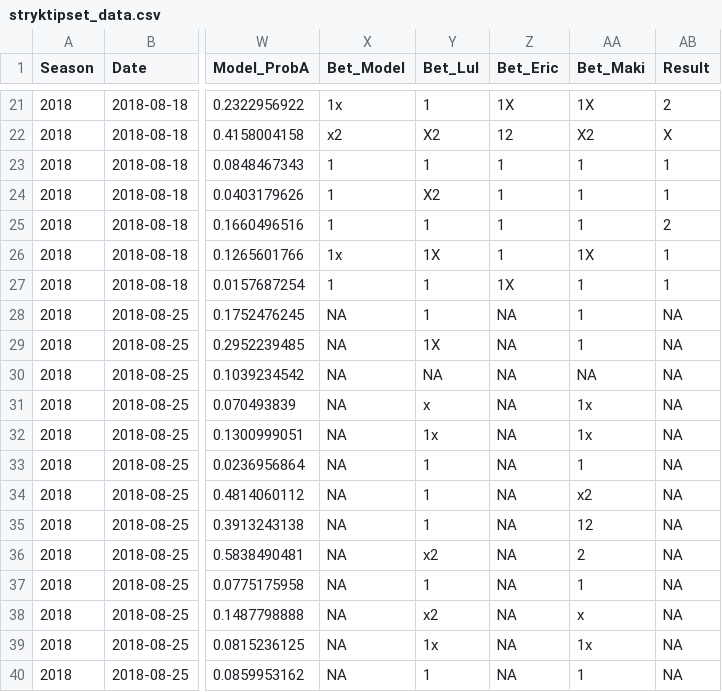
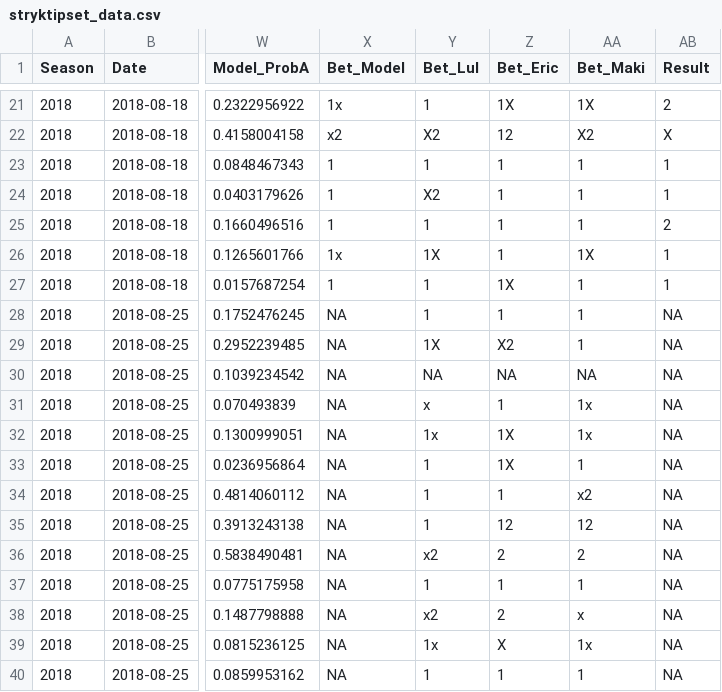
Before and after one commit to msjoelin/soccer_analysis, a CSV file: Input_Betting/stryktipset_data.csv, drawn as a sheet; only a part is shown, gaps mark what is left out; the diff names each change by its address in the sheet, - before the commit and + after, or states it on an @@ line.

Commit message:
eric 25/08

```diff
--- a/Input_Betting/stryktipset_data.csv
+++ b/Input_Betting/stryktipset_data.csv
-Z28 (Bet_Eric): NA
+Z28 (Bet_Eric): 1
-Z29 (Bet_Eric): NA
+Z29 (Bet_Eric): X2
-Z31 (Bet_Eric): NA
+Z31 (Bet_Eric): 1
-Z32:Z33 (Bet_Eric): NA
+Z32:Z33 (Bet_Eric): 1X
-Z34 (Bet_Eric): NA
+Z34 (Bet_Eric): 1
-Z35 (Bet_Eric): NA
+Z35 (Bet_Eric): 12
-Z36 (Bet_Eric): NA
+Z36 (Bet_Eric): 2
-Z37 (Bet_Eric): NA
+Z37 (Bet_Eric): 1
-Z38 (Bet_Eric): NA
+Z38 (Bet_Eric): 2
-Z39 (Bet_Eric): NA
+Z39 (Bet_Eric): X
-Z40 (Bet_Eric): NA
+Z40 (Bet_Eric): 1
```
